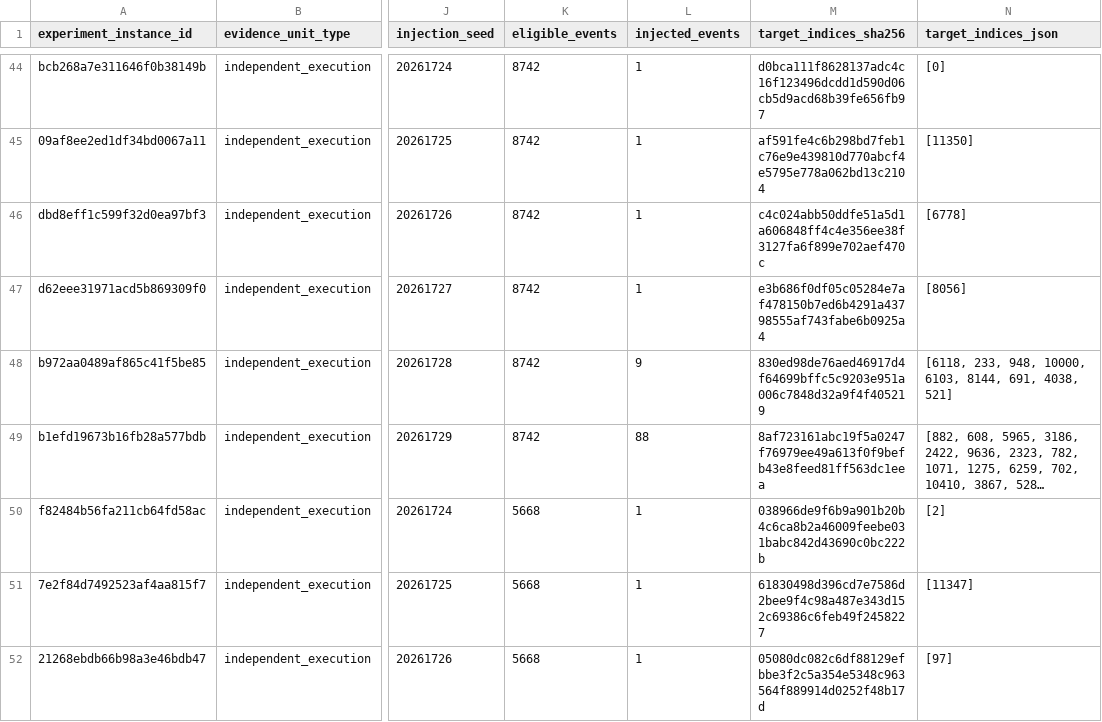
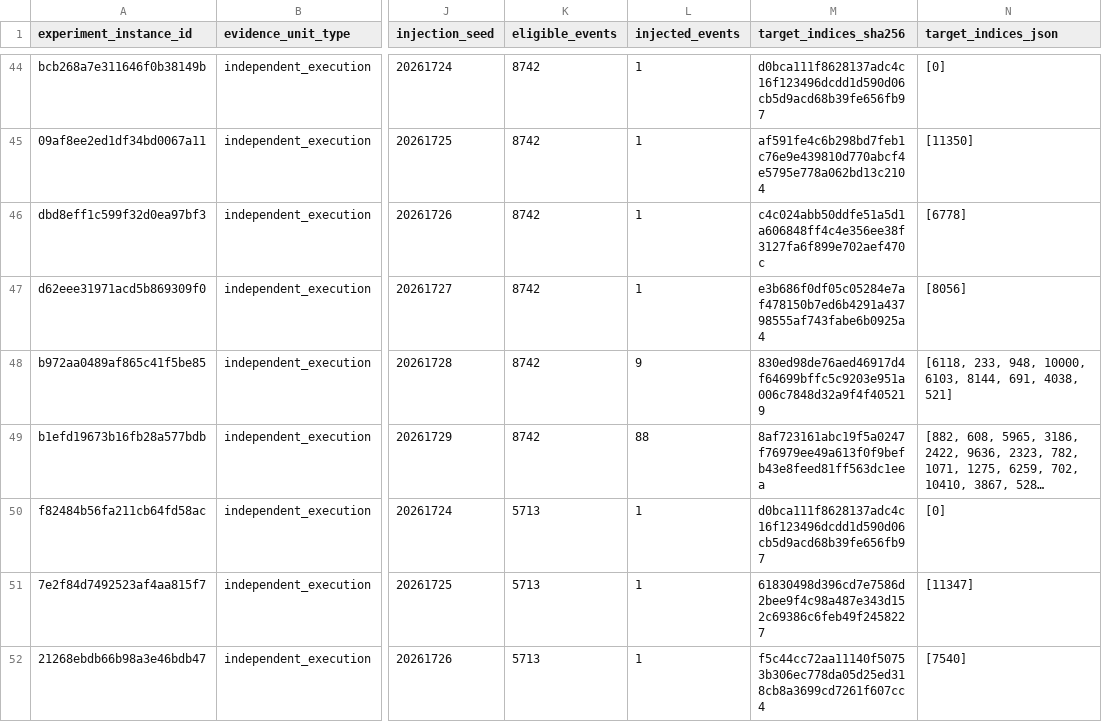
Before and after one commit to Kharisara/mer-jit-llm-fgcs, a CSV file: paper_outputs/validator_selectivity_validation/runtime_fault_selectivity_per_execution.csv, drawn as a sheet; only a part is shown, gaps mark what is left out; long unchanged cells end in …; the diff covers the shown part only; the diff names each change by its address in the sheet, - before the commit and + after, or states it on an @@ line.

```diff
--- a/paper_outputs/validator_selectivity_validation/runtime_fault_selectivity_per_execution.csv
+++ b/paper_outputs/validator_selectivity_validation/runtime_fault_selectivity_per_execution.csv
-K50:K52 (eligible_events): 5668
+K50:K52 (eligible_events): 5713
-M50 (target_indices_sha256): 038966de9f6b9a901b20b4c6ca8b2a46009feebe031babc842d43690c0bc222b
+M50 (target_indices_sha256): d0bca111f8628137adc4c16f123496dcdd1d590d06cb5d9acd68b39fe656fb97
-N50 (target_indices_json): [2]
+N50 (target_indices_json): [0]
-M52 (target_indices_sha256): 05080dc082c6df88129efbbe3f2c5a354e5348c963564f889914d0252f48b17d
+M52 (target_indices_sha256): f5c44cc72aa11140f50753b306ec778da05d25ed318cb8a3699cd7261f607cc4
-N52 (target_indices_json): [97]
+N52 (target_indices_json): [7540]
```
Also changed, not shown: 135 edited cells elsewhere in this file, paper_outputs/validator_selectivity_validation/clean_reference_executions.csv, paper_outputs/validator_selectivity_validation/runtime_fault_selectivity_summary.csv, 3 other files.
